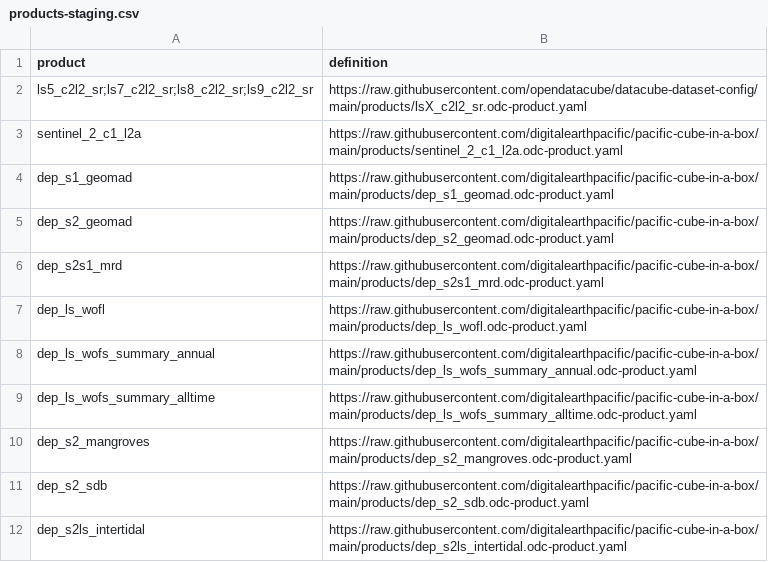
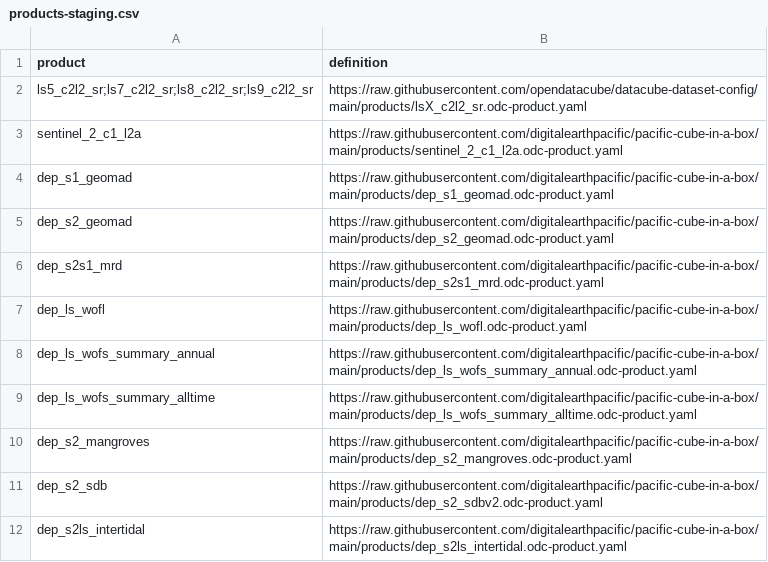
Before and after one commit to digitalearthpacific/pacific-cube-in-a-box, a CSV file: products-staging.csv, drawn as a sheet.

```diff
--- a/products-staging.csv
+++ b/products-staging.csv
@@ -10,3 +10,3 @@ dep_ls_wofs_summary_alltime,https://raw.githubusercontent.com/digitalearthpacifi
 dep_s2_mangroves,https://raw.githubusercontent.com/digitalearthpacific/pacific-cube-in-a-box/main/products/dep_s2_mangroves.odc-product.yaml
-dep_s2_sdb,https://raw.githubusercontent.com/digitalearthpacific/pacific-cube-in-a-box/main/products/dep_s2_sdb.odc-product.yaml
+dep_s2_sdb,https://raw.githubusercontent.com/digitalearthpacific/pacific-cube-in-a-box/main/products/dep_s2_sdbv2.odc-product.yaml
 dep_s2ls_intertidal,https://raw.githubusercontent.com/digitalearthpacific/pacific-cube-in-a-box/main/products/dep_s2ls_intertidal.odc-product.yaml
```
Also changed, not shown: 1 other file.
